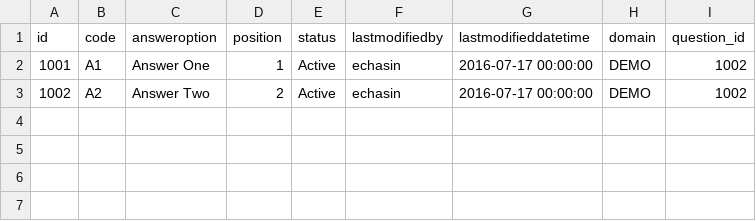
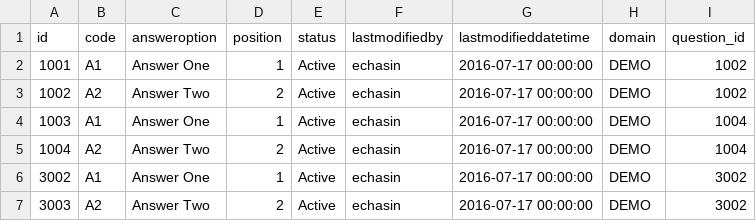
Before and after one commit to echasin/adap_assessment, a CSV file: src/main/resources/config/liquibase/adap_answers_0.csv, drawn as a sheet; the diff names each change by its address in the sheet, - before the commit and + after, or states it on an @@ line.

```diff
--- a/src/main/resources/config/liquibase/adap_answers_0.csv
+++ b/src/main/resources/config/liquibase/adap_answers_0.csv
+row 4: 1003 | A1 | Answer One | 1 | Active | echasin | 2016-07-17 00:00:00 | DEMO | 1004
+row 5: 1004 | A2 | Answer Two | 2 | Active | echasin | 2016-07-17 00:00:00 | DEMO | 1004
+row 6: 3002 | A1 | Answer One | 1 | Active | echasin | 2016-07-17 00:00:00 | DEMO | 3002
+row 7: 3003 | A2 | Answer Two | 2 | Active | echasin | 2016-07-17 00:00:00 | DEMO | 3002
```
Also changed, not shown: src/main/resources/config/liquibase/adap_questiongroups_0.csv, src/main/resources/config/liquibase/adap_responses_0.csv, 3 other files.
